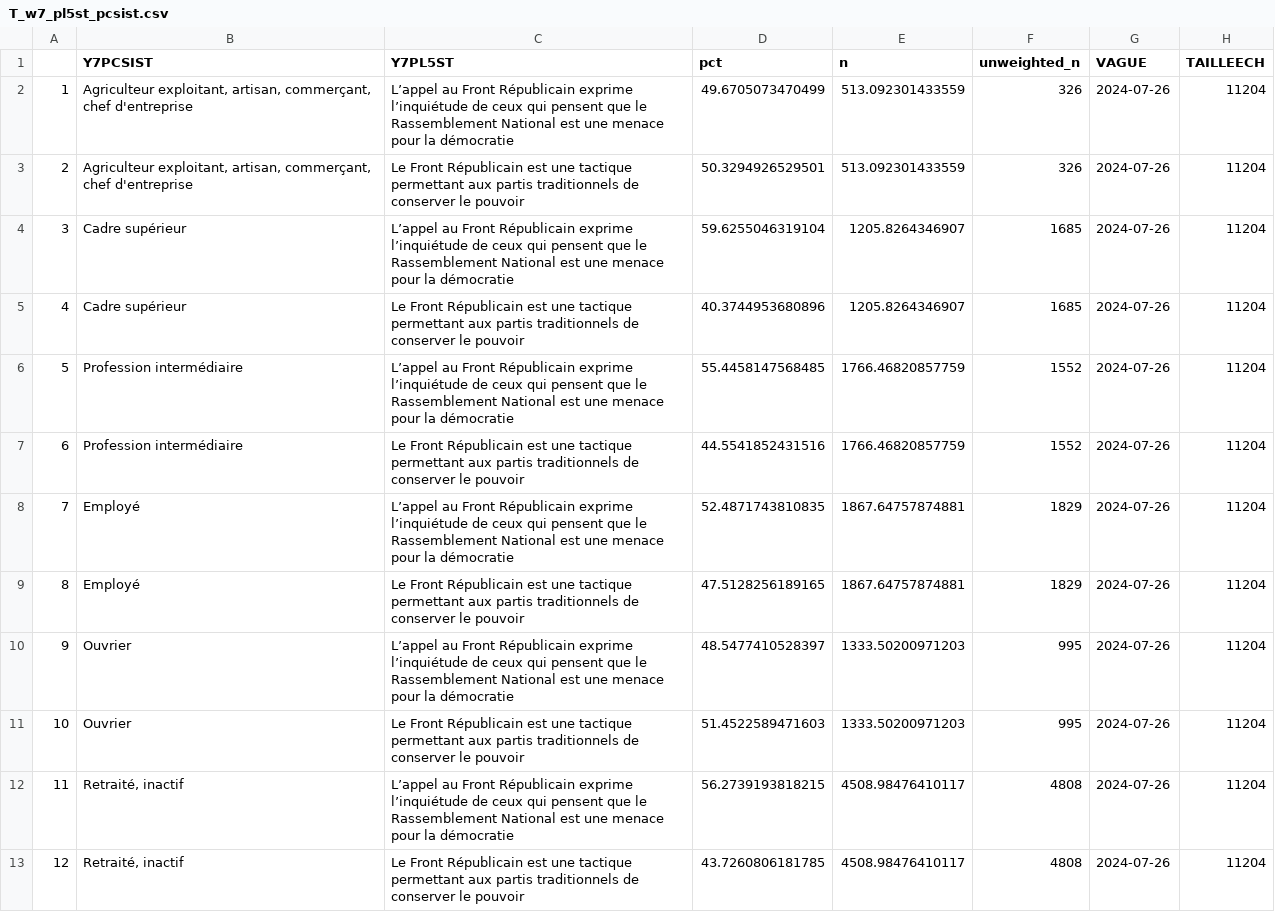
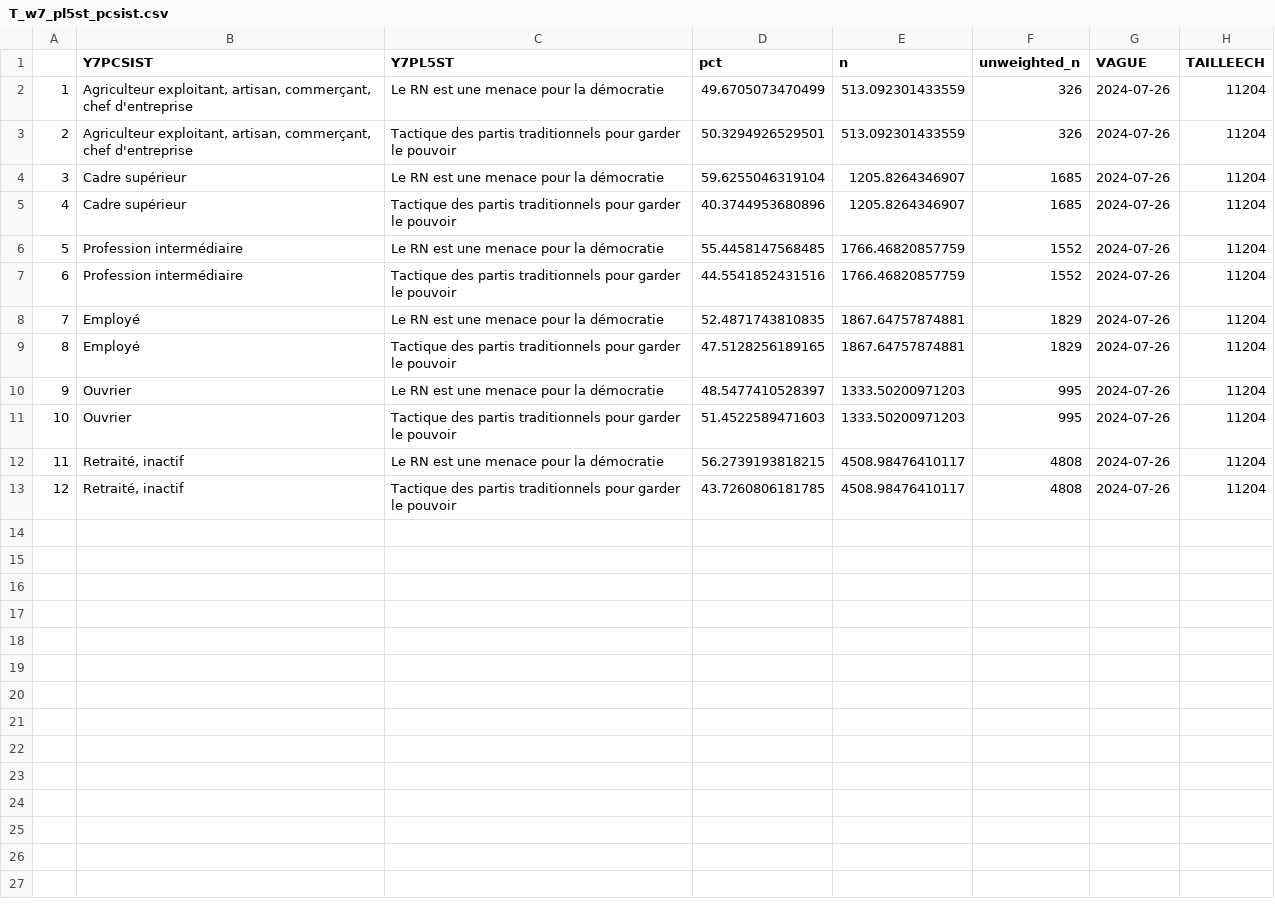
Before and after one commit to CEVIPOF/shiny_europe, a CSV file: data/T_w7_pl5st_pcsist.csv, drawn as a sheet.

```diff
--- a/data/T_w7_pl5st_pcsist.csv
+++ b/data/T_w7_pl5st_pcsist.csv
@@ -1,13 +1,13 @@
 "","Y7PCSIST","Y7PL5ST","pct","n","unweighted_n","VAGUE","TAILLEECH"
-"1","Agriculteur exploitant, artisan, commerçant, chef d'entreprise","L’appel au Front Républicain exprime l’inquiétude de ceux qui pensent que le Rassemblement National est une menace pour la démocratie",49.6705073470499,513.092301433559,326,"2024-07-26",11204
-"2","Agriculteur exploitant, artisan, commerçant, chef d'entreprise","Le Front Républicain est une tactique permettant aux partis traditionnels de conserver le pouvoir",50.3294926529501,513.092301433559,326,"2024-07-26",11204
-"3","Cadre supérieur","L’appel au Front Républicain exprime l’inquiétude de ceux qui pensent que le Rassemblement National est une menace pour la démocratie",59.6255046319104,1205.8264346907,1685,"2024-07-26",11204
-"4","Cadre supérieur","Le Front Républicain est une tactique permettant aux partis traditionnels de conserver le pouvoir",40.3744953680896,1205.8264346907,1685,"2024-07-26",11204
-"5","Profession intermédiaire","L’appel au Front Républicain exprime l’inquiétude de ceux qui pensent que le Rassemblement National est une menace pour la démocratie",55.4458147568485,1766.46820857759,1552,"2024-07-26",11204
-"6","Profession intermédiaire","Le Front Républicain est une tactique permettant aux partis traditionnels de conserver le pouvoir",44.5541852431516,1766.46820857759,1552,"2024-07-26",11204
-"7","Employé","L’appel au Front Républicain exprime l’inquiétude de ceux qui pensent que le Rassemblement National est une menace pour la démocratie",52.4871743810835,1867.64757874881,1829,"2024-07-26",11204
-"8","Employé","Le Front Républicain est une tactique permettant aux partis traditionnels de conserver le pouvoir",47.5128256189165,1867.64757874881,1829,"2024-07-26",11204
-"9","Ouvrier","L’appel au Front Républicain exprime l’inquiétude de ceux qui pensent que le Rassemblement National est une menace pour la démocratie",48.5477410528397,1333.50200971203,995,"2024-07-26",11204
-"10","Ouvrier","Le Front Républicain est une tactique permettant aux partis traditionnels de conserver le pouvoir",51.4522589471603,1333.50200971203,995,"2024-07-26",11204
-"11","Retraité, inactif","L’appel au Front Républicain exprime l’inquiétude de ceux qui pensent que le Rassemblement National est une menace pour la démocratie",56.2739193818215,4508.98476410117,4808,"2024-07-26",11204
-"12","Retraité, inactif","Le Front Républicain est une tactique permettant aux partis traditionnels de conserver le pouvoir",43.7260806181785,4508.98476410117,4808,"2024-07-26",11204
+"1","Agriculteur exploitant, artisan, commerçant, chef d'entreprise","Le RN est une menace pour la démocratie",49.6705073470499,513.092301433559,326,"2024-07-26",11204
+"2","Agriculteur exploitant, artisan, commerçant, chef d'entreprise","Tactique des partis traditionnels pour garder le pouvoir",50.3294926529501,513.092301433559,326,"2024-07-26",11204
+"3","Cadre supérieur","Le RN est une menace pour la démocratie",59.6255046319104,1205.8264346907,1685,"2024-07-26",11204
+"4","Cadre supérieur","Tactique des partis traditionnels pour garder le pouvoir",40.3744953680896,1205.8264346907,1685,"2024-07-26",11204
+"5","Profession intermédiaire","Le RN est une menace pour la démocratie",55.4458147568485,1766.46820857759,1552,"2024-07-26",11204
+"6","Profession intermédiaire","Tactique des partis traditionnels pour garder le pouvoir",44.5541852431516,1766.46820857759,1552,"2024-07-26",11204
+"7","Employé","Le RN est une menace pour la démocratie",52.4871743810835,1867.64757874881,1829,"2024-07-26",11204
+"8","Employé","Tactique des partis traditionnels pour garder le pouvoir",47.5128256189165,1867.64757874881,1829,"2024-07-26",11204
+"9","Ouvrier","Le RN est une menace pour la démocratie",48.5477410528397,1333.50200971203,995,"2024-07-26",11204
+"10","Ouvrier","Tactique des partis traditionnels pour garder le pouvoir",51.4522589471603,1333.50200971203,995,"2024-07-26",11204
+"11","Retraité, inactif","Le RN est une menace pour la démocratie",56.2739193818215,4508.98476410117,4808,"2024-07-26",11204
+"12","Retraité, inactif","Tactique des partis traditionnels pour garder le pouvoir",43.7260806181785,4508.98476410117,4808,"2024-07-26",11204
```
Also changed, not shown: data/T_w7_pl5st_agerst.csv, data/T_w7_pl5st_agglo5st.csv, 10 other files.
